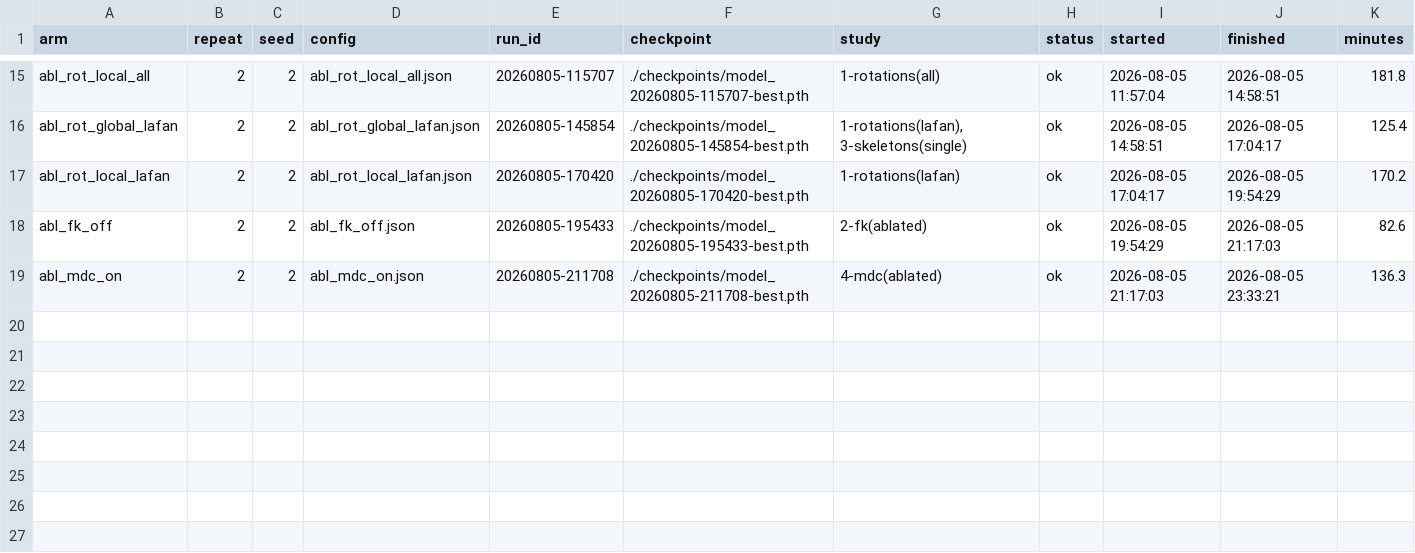
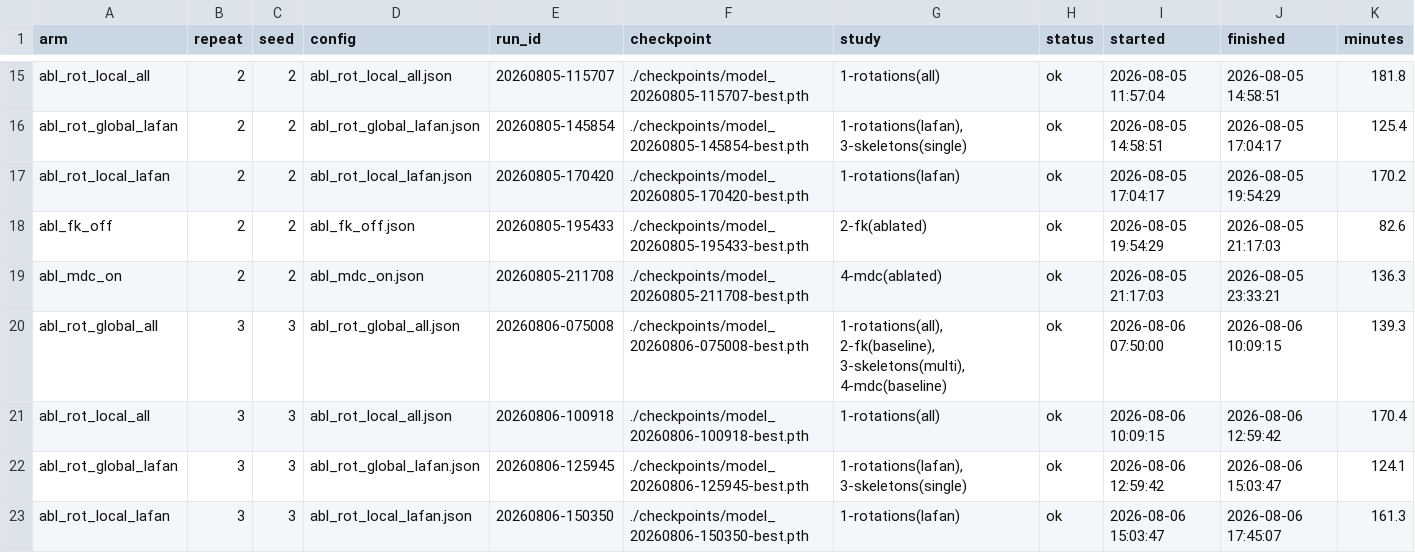
Before and after one commit to patczuch/gnn_motion_prediction, a CSV file: ablations/manifest.csv, drawn as a sheet; only a part is shown, gaps mark what is left out.

Commit message:
More ablation logs

```diff
--- a/ablations/manifest.csv
+++ b/ablations/manifest.csv
@@ -19 +19,5 @@ abl_fk_off,2,2,abl_fk_off.json,20260805-195433,./checkpoints/model_20260805-1954
 abl_mdc_on,2,2,abl_mdc_on.json,20260805-211708,./checkpoints/model_20260805-211708-best.pth,4-mdc(ablated),ok,2026-08-05 21:17:03,2026-08-05 23:33:21,136.3
+abl_rot_global_all,3,3,abl_rot_global_all.json,20260806-075008,./checkpoints/model_20260806-075008-best.pth,"1-rotations(all), 2-fk(baseline), 3-skeletons(multi), 4-mdc(baseline)",ok,2026-08-06 07:50:00,2026-08-06 10:09:15,139.3
+abl_rot_local_all,3,3,abl_rot_local_all.json,20260806-100918,./checkpoints/model_20260806-100918-best.pth,1-rotations(all),ok,2026-08-06 10:09:15,2026-08-06 12:59:42,170.4
+abl_rot_global_lafan,3,3,abl_rot_global_lafan.json,20260806-125945,./checkpoints/model_20260806-125945-best.pth,"1-rotations(lafan), 3-skeletons(single)",ok,2026-08-06 12:59:42,2026-08-06 15:03:47,124.1
+abl_rot_local_lafan,3,3,abl_rot_local_lafan.json,20260806-150350,./checkpoints/model_20260806-150350-best.pth,1-rotations(lafan),ok,2026-08-06 15:03:47,2026-08-06 17:45:07,161.3
```
Also changed, not shown: 8 other files.
